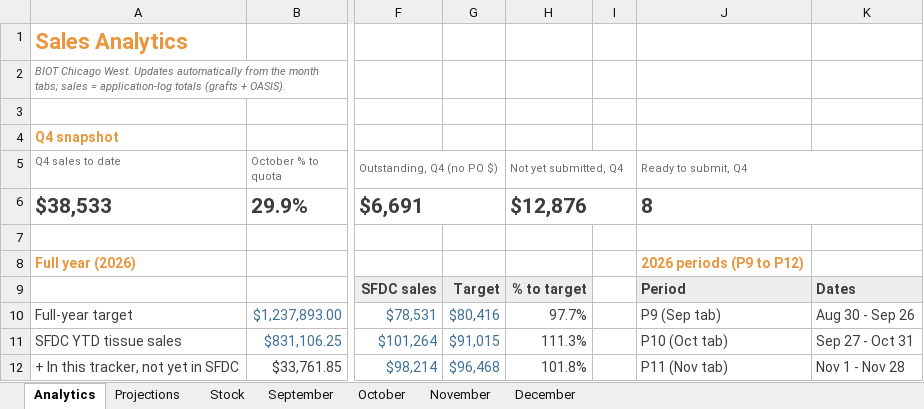
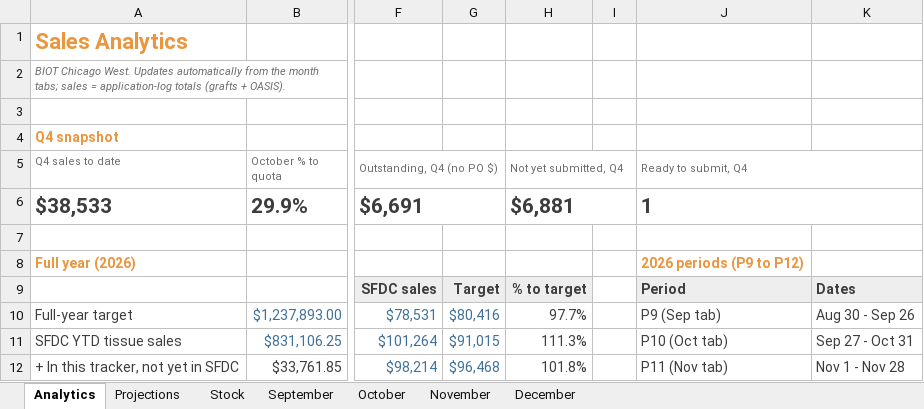
Before and after one commit to ajpeterson113/Graft-Tracker, an Excel workbook: Graft_Tracker_BIOT_Chicago_West.xlsx, sheet Analytics, drawn as a sheet; only a part is shown, gaps mark what is left out; values as stored, in another font and other column widths than the file's, no borders; charts and pictures not drawn; the diff names each change by its address in the sheet, - before the commit and + after, or states it on an @@ line.

Commit message:
Submitted 10/5: M.D., D.G., T.T., J.L., A.P., T.A., R.W. (Y.L. still ready)

```diff
--- a/Graft_Tracker_BIOT_Chicago_West.xlsx (sheet Analytics)
+++ b/Graft_Tracker_BIOT_Chicago_West.xlsx (sheet Analytics)
-H6 (Not yet submitted, Q4): $12,876
+H6 (Not yet submitted, Q4): $6,881
-J6 (Ready to submit, Q4): 8
+J6 (Ready to submit, Q4): 1
```
Also changed, not shown: sheet October, charts or pictures, 2 other files.
